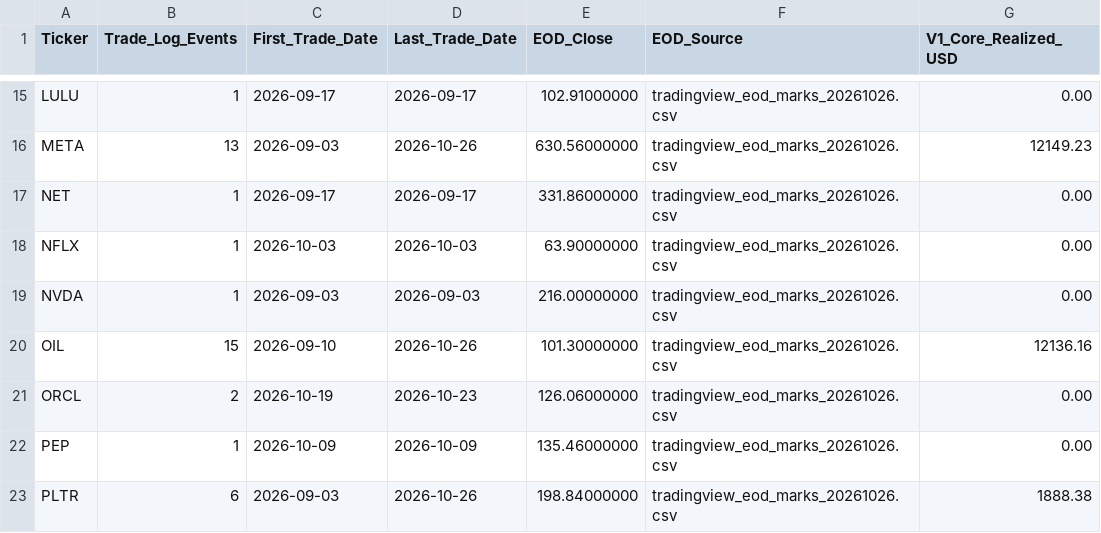
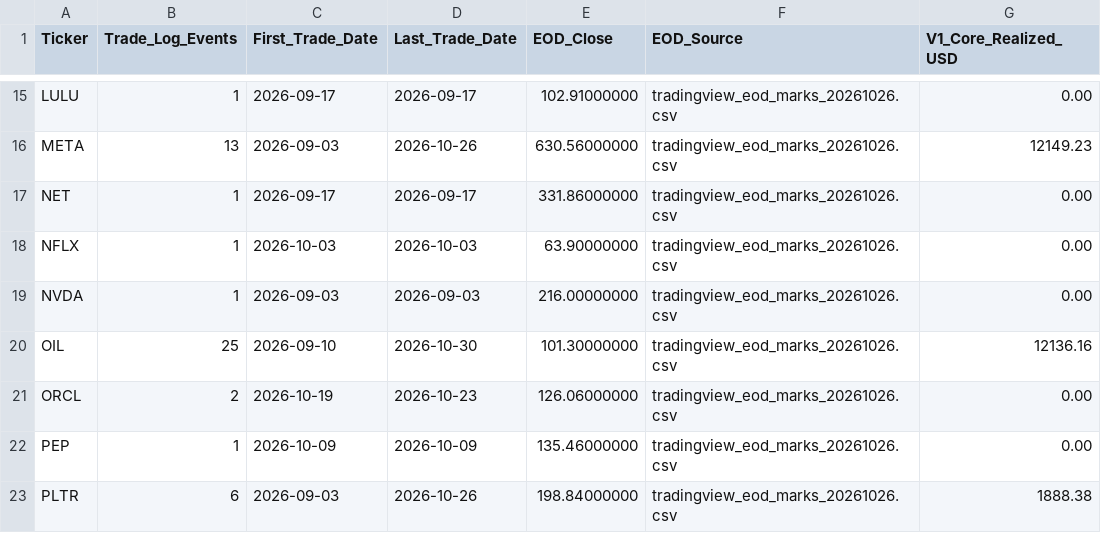
Before and after one commit to A44674928/Financial_Model_Records, a CSV file: data/actionable_ticker_reconciliation_20261026_v1.csv, drawn as a sheet; only a part is shown, gaps mark what is left out; the diff names each change by its address in the sheet, - before the commit and + after, or states it on an @@ line.

```diff
--- a/data/actionable_ticker_reconciliation_20261026_v1.csv
+++ b/data/actionable_ticker_reconciliation_20261026_v1.csv
-B20 (Trade_Log_Events): 15
+B20 (Trade_Log_Events): 25
-D20 (Last_Trade_Date): 2026-10-26
+D20 (Last_Trade_Date): 2026-10-30
```
Also changed, not shown: data/account_change_log_2026-10-30_v1.csv, data/brent_sold_119_20261030_v1.csv, 26 other files.
